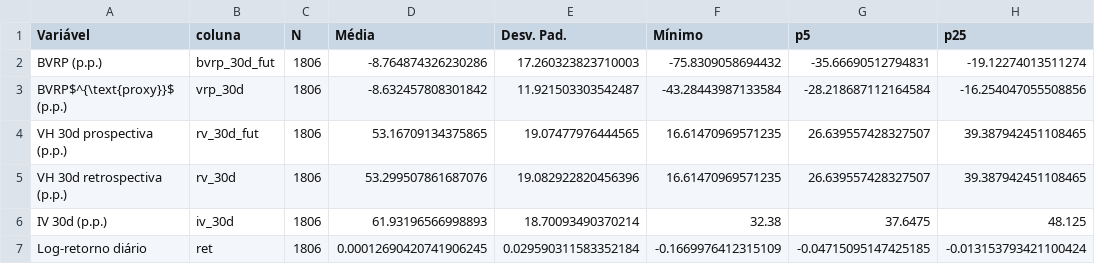
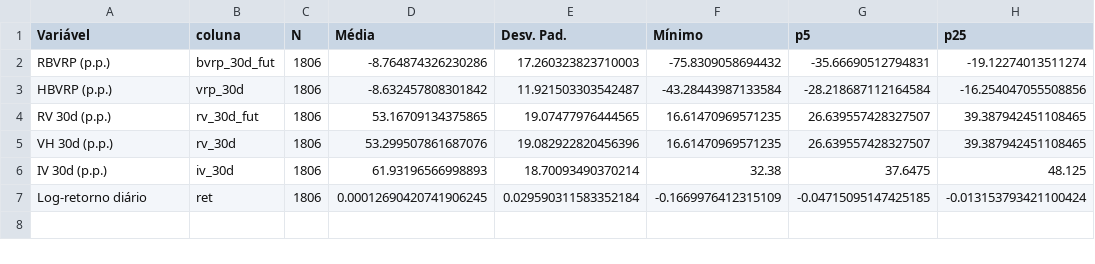
Before and after one commit to Rciofi/bitcoin-volatility-risk-premium, a CSV file: outputs/T1/tab_3_1_desc_stats.csv, drawn as a sheet; only a part is shown; the diff names each change by its address in the sheet, - before the commit and + after, or states it on an @@ line.

```diff
--- a/outputs/T1/tab_3_1_desc_stats.csv
+++ b/outputs/T1/tab_3_1_desc_stats.csv
-A2 (Variável): BVRP (p.p.)
+A2 (Variável): RBVRP (p.p.)
-A3 (Variável): BVRP$^{\text{proxy}}$ (p.p.)
+A3 (Variável): HBVRP (p.p.)
-A4 (Variável): VH 30d prospectiva (p.p.)
+A4 (Variável): RV 30d (p.p.)
-A5 (Variável): VH 30d retrospectiva (p.p.)
+A5 (Variável): VH 30d (p.p.)
```
Also changed, not shown: tables/dados/desc_stats.csv, 23 other files.
